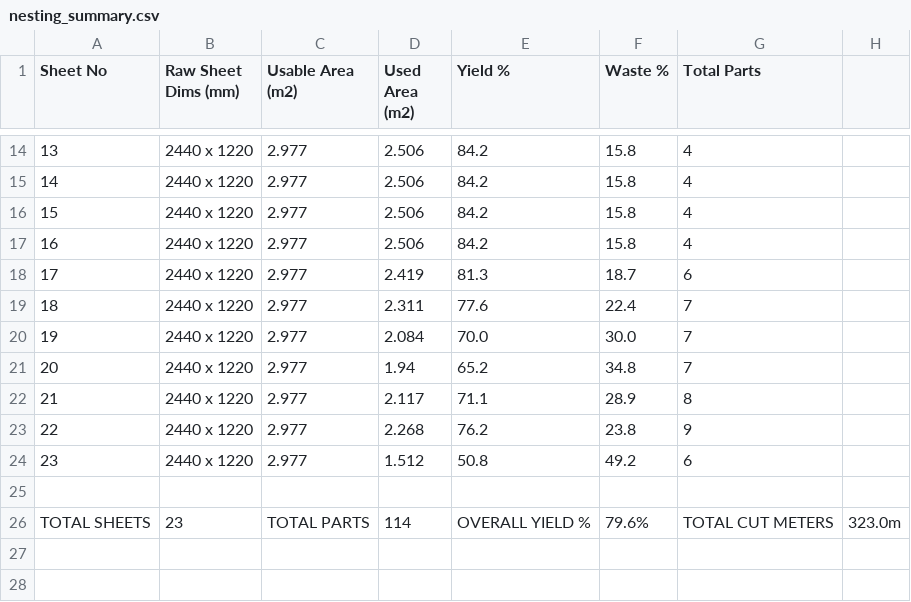
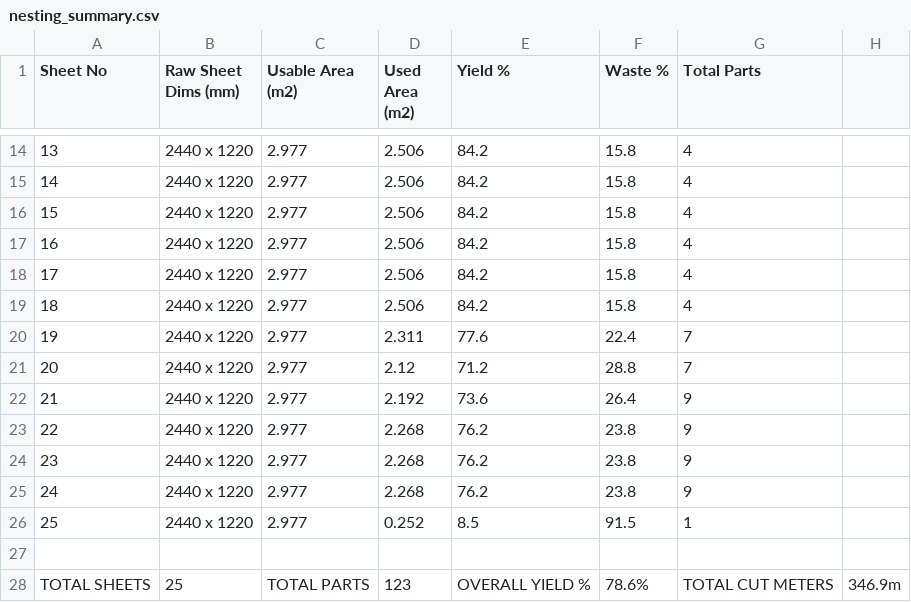
Before and after one commit to LuxusEle/CabinetrixAionline, a CSV file: gemini/test_artifacts/nesting_summary.csv, drawn as a sheet; only a part is shown, gaps mark what is left out; removed rows and columns are numbered as before the commit, all else as after; the diff names each change by its address in the sheet, - before the commit and + after, or states it on an @@ line.

Commit message:
feat(nesting): complete extraction of all 564 physical boards (dual stretchers, cleats, gables, 5-piece drawer boxes) yielding 52 raw sheets across 4 room suites

```diff
--- a/gemini/test_artifacts/nesting_summary.csv
+++ b/gemini/test_artifacts/nesting_summary.csv
-D18 (Used Area (m2)): 2.419
+D18 (Used Area (m2)): 2.506
-E18 (Yield %): 81.3
+E18 (Yield %): 84.2
-F18 (Waste %): 18.7
+F18 (Waste %): 15.8
-G18 (Total Parts): 6
+G18 (Total Parts): 4
+row 19: 18 | 2440 x 1220 | 2.977 | 2.506 | 84.2 | 15.8 | 4
@@ column A (Sheet No) renumbered between rows 20 and 22 @@
-D21 (Used Area (m2)): 2.084
+D21 (Used Area (m2)): 2.12
-E21 (Yield %): 70.0
+E21 (Yield %): 71.2
-F21 (Waste %): 30.0
+F21 (Waste %): 28.8
-D22 (Used Area (m2)): 1.94
+D22 (Used Area (m2)): 2.192
-E22 (Yield %): 65.2
+E22 (Yield %): 73.6
-F22 (Waste %): 34.8
+F22 (Waste %): 26.4
-G22 (Total Parts): 7
+G22 (Total Parts): 9
-row 22: 21 | 2440 x 1220 | 2.977 | 2.117 | 71.1 | 28.9 | 8
-D24 (Used Area (m2)): 1.512
+D24 (Used Area (m2)): 2.268
-E24 (Yield %): 50.8
+E24 (Yield %): 76.2
-F24 (Waste %): 49.2
+F24 (Waste %): 23.8
-G24 (Total Parts): 6
+G24 (Total Parts): 9
+row 25: 24 | 2440 x 1220 | 2.977 | 2.268 | 76.2 | 23.8 | 9
+row 26: 25 | 2440 x 1220 | 2.977 | 0.252 | 8.5 | 91.5 | 1
-row 26: TOTAL SHEETS | 23 | TOTAL PARTS | 114 | OVERALL YIELD % | 79.6% | TOTAL CUT METERS | 323.0m
+row 28: TOTAL SHEETS | 25 | TOTAL PARTS | 123 | OVERALL YIELD % | 78.6% | TOTAL CUT METERS | 346.9m
```
Also changed, not shown: gemini/test_artifacts/hardware_bom.csv, 12 other files.
